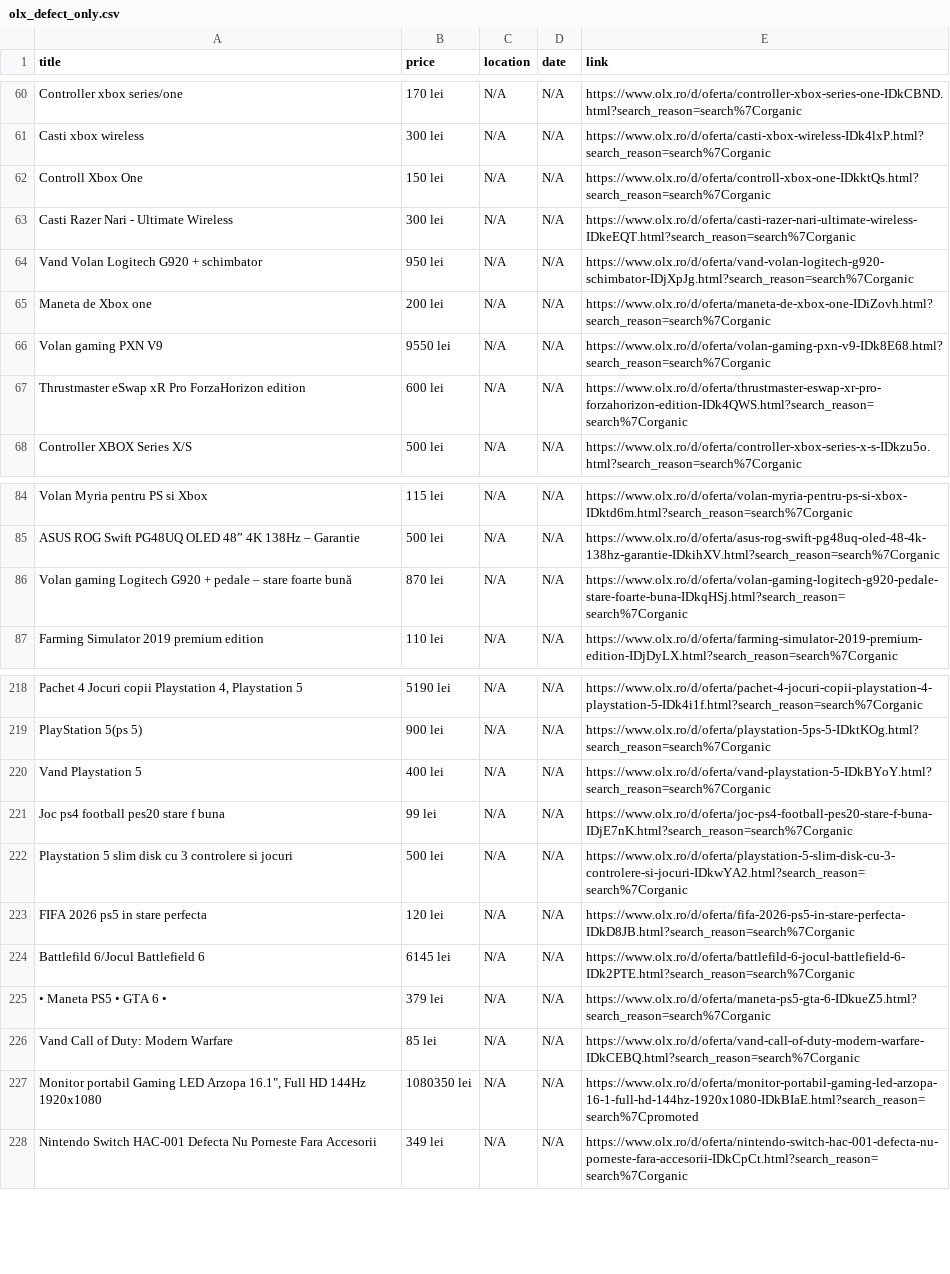
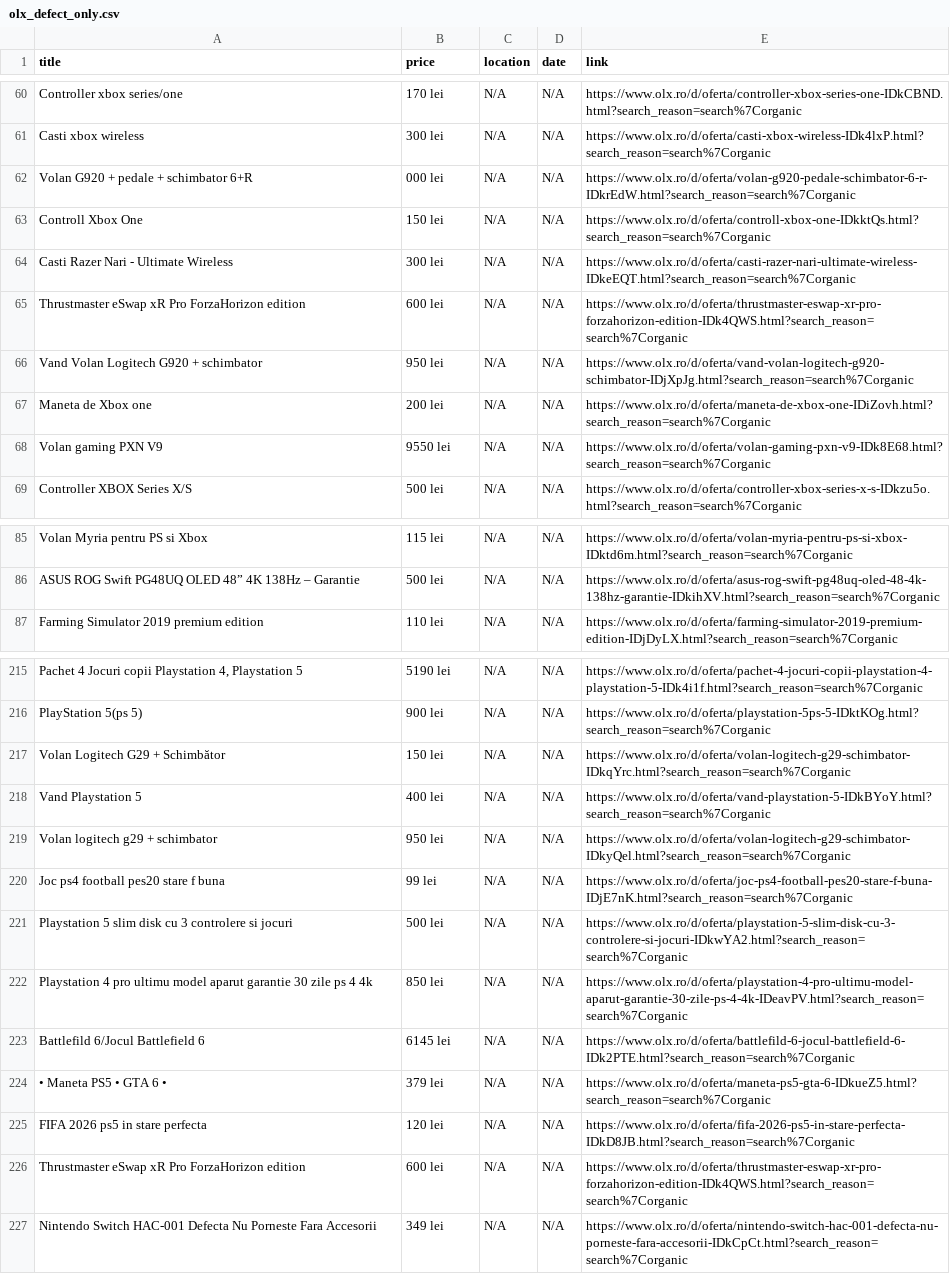
Before and after one commit to Stefan-Szabo/olx-scraper, a CSV file: olx_defect_only.csv, drawn as a sheet; only a part is shown, gaps mark what is left out; removed rows and columns are numbered as before the commit, all else as after; the diff covers the shown part only; the diff names each change by its address in the sheet, - before the commit and + after, or states it on an @@ line.

```diff
--- a/olx_defect_only.csv
+++ b/olx_defect_only.csv
+row 62: Volan G920 + pedale + schimbator 6+R | 000 lei | N/A | N/A | https://www.olx.ro/d/oferta/volan-g920-pedale-schimbator-6-r-IDkrEdW.html?search_reason=search%7Corganic
@@ row 67 moved to row 65: Thrustmaster eSwap xR Pro ForzaHorizon e… @@
-row 86: Volan gaming Logitech G920 + pedale – stare foarte bună | 870 lei | N/A | N/A | https://www.olx.ro/d/oferta/volan-gaming-logitech-g920-pedale-stare-foarte-buna-IDkqHSj.html?search_reason=search%7Corganic
@@ row 178 moved to row 217: Volan Logitech G29 + Schimbător @@
+row 219: Volan logitech g29 + schimbator | 950 lei | N/A | N/A | https://www.olx.ro/d/oferta/volan-logitech-g29-schimbator-IDkyQel.html?search_reason=search%7Corganic
-row 223: FIFA 2026 ps5 in stare perfecta | 120 lei | N/A | N/A | https://www.olx.ro/d/oferta/fifa-2026-ps5-in-stare-perfecta-IDkD8JB.html?search_reason=search%7Corganic
@@ row 214 moved to row 222: Playstation 4 pro ultimu model aparut ga… @@
-A225 (title): Vand Call of Duty: Modern Warfare
+A225 (title): FIFA 2026 ps5 in stare perfecta
-B225 (price): 85 lei
+B225 (price): 120 lei
-E225 (link): https://www.olx.ro/d/oferta/vand-call-of-duty-modern-warfare-IDkCEBQ.html?search_reason=search%7Corganic
+E225 (link): https://www.olx.ro/d/oferta/fifa-2026-ps5-in-stare-perfecta-IDkD8JB.html?search_reason=search%7Corganic
-A226 (title): Monitor portabil Gaming LED Arzopa 16.1", Full HD 144Hz 1920x1080
+A226 (title): Thrustmaster eSwap xR Pro ForzaHorizon edition
-B226 (price): 1080350 lei
+B226 (price): 600 lei
-E226 (link): https://www.olx.ro/d/oferta/monitor-portabil-gaming-led-arzopa-16-1-full-hd-144hz-1920x1080-IDkBIaE.html?search_reason=search%7Cpromoted
+E226 (link): https://www.olx.ro/d/oferta/thrustmaster-eswap-xr-pro-forzahorizon-edition-IDk4QWS.html?search_reason=search%7Corganic
```
Also changed, not shown: 5 added rows, 9 removed rows, 26 moved rows and 10 edited cells elsewhere in this file, 1 other file.
